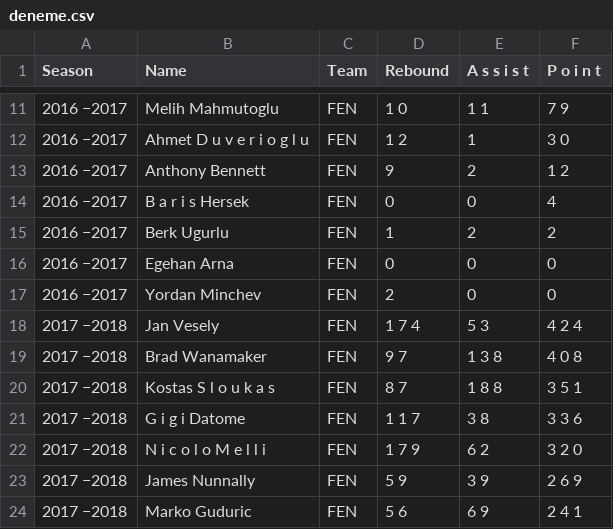
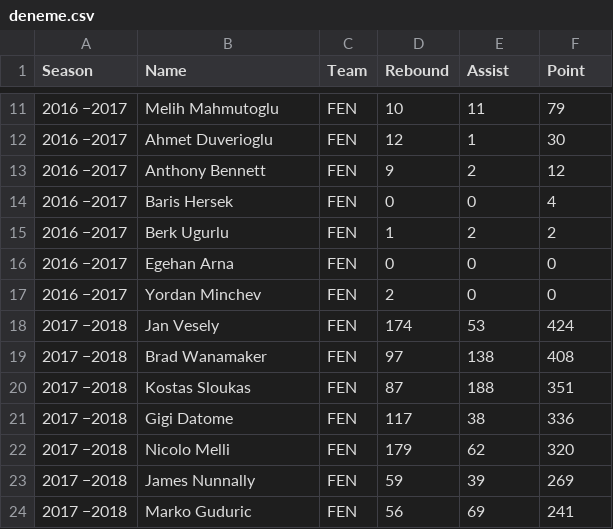
Before and after one commit to ITU-Computer-Eng-2017-21/Analysis-of-Algorithms-I, a CSV file: Homework3/Solution/deneme.csv, drawn as a sheet; only a part is shown, gaps mark what is left out; the diff covers the shown part only.

```diff
--- a/Homework3/Solution/deneme.csv
+++ b/Homework3/Solution/deneme.csv
@@ -1 +1 @@
-Season , Name , Team , Rebound , A s s i s t , P o i n t
+Season , Name , Team , Rebound , Assist , Point
@@ -11,5 +11,5 @@ Season , Name , Team , Rebound , A s s i s t , P o i n t
-2016 −2017 , Melih Mahmutoglu , FEN, 1 0 , 1 1 , 7 9
-2016 −2017 ,Ahmet D u v e r i o g l u , FEN, 1 2 , 1 , 3 0
-2016 −2017 , Anthony Bennett , FEN, 9 , 2 , 1 2
-2016 −2017 , B a r i s Hersek , FEN, 0 , 0 , 4
+2016 −2017 , Melih Mahmutoglu , FEN, 10 , 11 , 79
+2016 −2017 , Ahmet Duverioglu , FEN, 12 , 1 , 30
+2016 −2017 , Anthony Bennett , FEN, 9 , 2 , 12
+2016 −2017 , Baris Hersek , FEN, 0 , 0 , 4
 2016 −2017 , Berk Ugurlu , FEN, 1 , 2 , 2
@@ -17,8 +17,8 @@ Season , Name , Team , Rebound , A s s i s t , P o i n t
 2016 −2017 , Yordan Minchev , FEN, 2 , 0 , 0
-2017 −2018 , Jan Vesely , FEN, 1 7 4 , 5 3 , 4 2 4
-2017 −2018 , Brad Wanamaker , FEN, 9 7 , 1 3 8 , 4 0 8
-2017 −2018 , Kostas S l o u k a s , FEN, 8 7 , 1 8 8 , 3 5 1
-2017 −2018 , G i g i Datome , FEN, 1 1 7 , 3 8 , 3 3 6
-2017 −2018 , N i c o l o M e l l i , FEN, 1 7 9 , 6 2 , 3 2 0
-2017 −2018 , James Nunnally , FEN, 5 9 , 3 9 , 2 6 9
-2017 −2018 , Marko Guduric , FEN, 5 6 , 6 9 , 2 4 1
+2017 −2018 , Jan Vesely , FEN, 174 , 53 , 424
+2017 −2018 , Brad Wanamaker , FEN, 97 , 138 , 408
+2017 −2018 , Kostas Sloukas , FEN, 87 , 188 , 351
+2017 −2018 , Gigi Datome , FEN, 117 , 38 , 336
+2017 −2018 , Nicolo Melli , FEN, 179 , 62 , 320
+2017 −2018 , James Nunnally , FEN, 59 , 39 , 269
+2017 −2018 , Marko Guduric , FEN, 56 , 69 , 241
```
Also changed, not shown: 48 edited cells elsewhere in this file.
